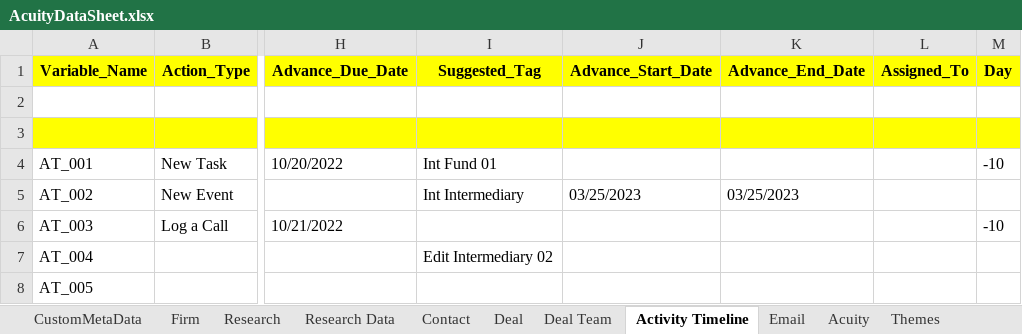
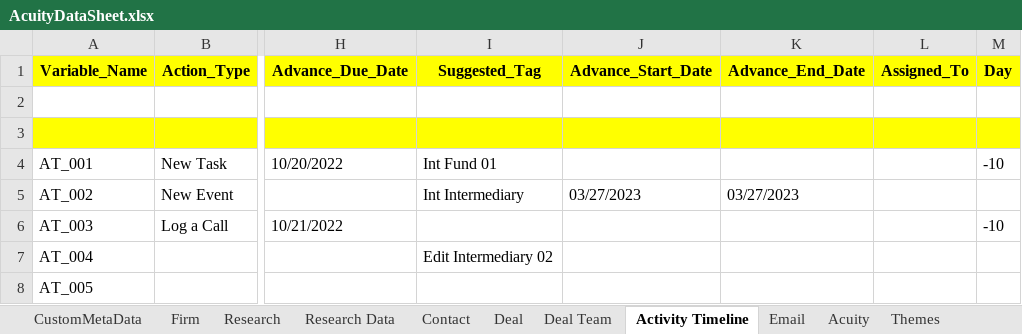
Before and after one commit to NitinNavatar/PE4.7, an Excel workbook: AcuityDataSheet.xlsx, sheet Activity Timeline, drawn as a sheet; only a part is shown, gaps mark what is left out; values as stored, in another font and other column widths than the file's, no borders; the diff covers the shown part only; the diff names each change by its address in the sheet, - before the commit and + after, or states it on an @@ line.

```diff
--- a/AcuityDataSheet.xlsx (sheet Activity Timeline)
+++ b/AcuityDataSheet.xlsx (sheet Activity Timeline)
-J5 (Advance_Start_Date): 03/25/2023
+J5 (Advance_Start_Date): 03/27/2023
-K5 (Advance_End_Date): 03/25/2023
+K5 (Advance_End_Date): 03/27/2023
```
Also changed, not shown: 22 added rows and 19 edited cells elsewhere in this sheet, 3 other files.
